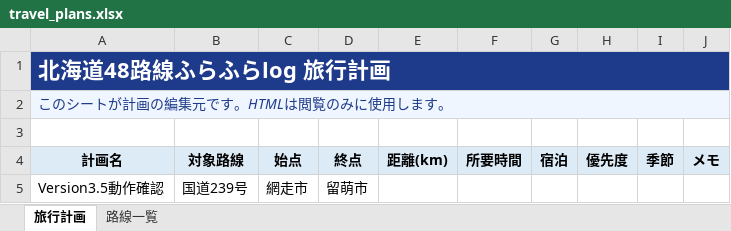
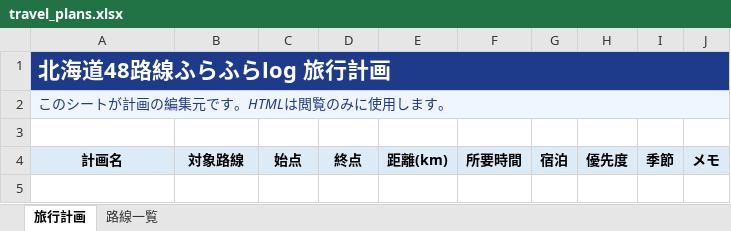
Before and after one commit to kamuimintara68/hokkaido48, an Excel workbook: data/travel_plans.xlsx, sheet 旅行計画, drawn as a sheet; values as stored, in another font and other column widths than the file's, no borders; the diff names each change by its address in the sheet, - before the commit and + after, or states it on an @@ line.

Commit message:
Version 3.5 Excel計画表示テスト完了

```diff
--- a/data/travel_plans.xlsx (sheet 旅行計画)
+++ b/data/travel_plans.xlsx (sheet 旅行計画)
-row 5: Version3.5動作確認 | 国道239号 | 網走市 | 留萌市
```
